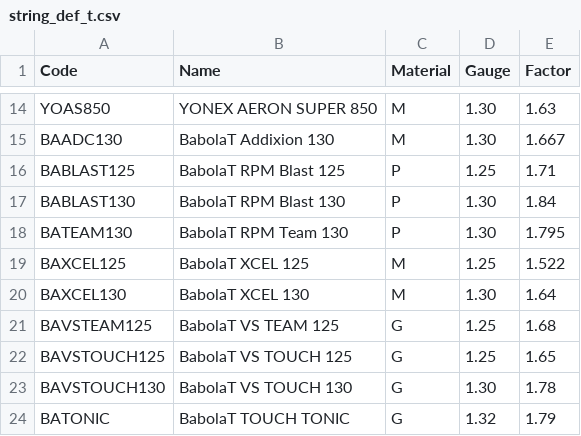
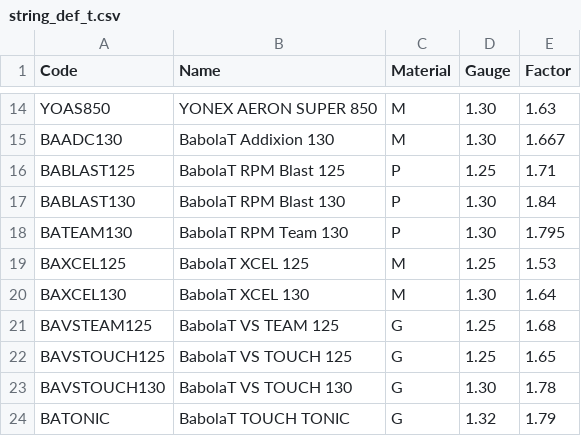
Before and after one commit to sugi-juku/get-tension, a CSV file: string_def_t.csv, drawn as a sheet; only a part is shown, gaps mark what is left out.

Commit message:
Modified BAXCEL125

```diff
--- a/string_def_t.csv
+++ b/string_def_t.csv
@@ -18,3 +18,3 @@ BABLAST130,BabolaT RPM Blast 130,P,1.30,1.84
 BATEAM130,BabolaT RPM Team 130,P,1.30,1.795
-BAXCEL125,BabolaT XCEL 125,M,1.25,1.522
+BAXCEL125,BabolaT XCEL 125,M,1.25,1.53
 BAXCEL130,BabolaT XCEL 130,M,1.30,1.64
```
